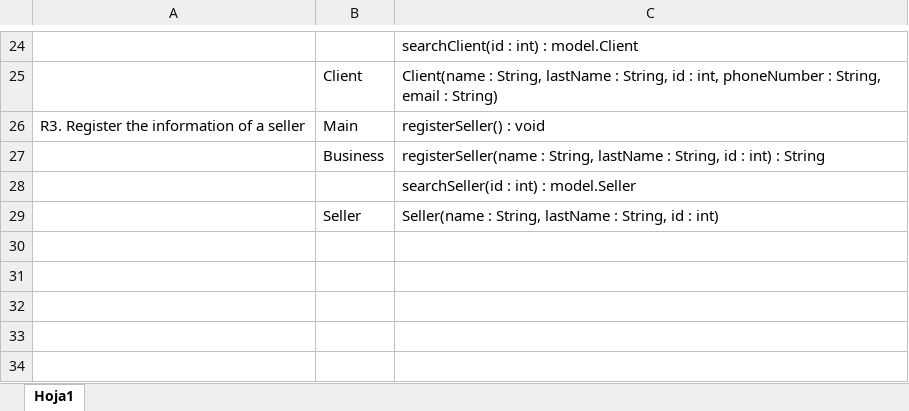
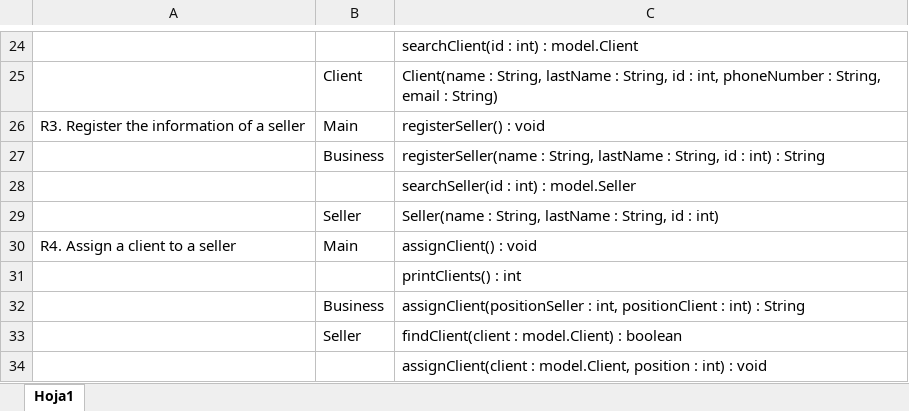
Before and after one commit to Juan-dev123/Lab3, an Excel workbook: CarDealer/docs/traceabillity.xlsx, sheet Hoja1, drawn as a sheet; only a part is shown, gaps mark what is left out; values as stored, in another font and other column widths than the file's, no borders; the diff names each change by its address in the sheet, - before the commit and + after, or states it on an @@ line.

```diff
--- a/CarDealer/docs/traceabillity.xlsx (sheet Hoja1)
+++ b/CarDealer/docs/traceabillity.xlsx (sheet Hoja1)
+row 30: R4. Assign a client to a seller | Main | assignClient() : void
+row 31:  |  | printClients() : int
+row 32:  | Business | assignClient(positionSeller : int, positionClient : int) : String
+row 33:  | Seller | findClient(client : model.Client) : boolean
+row 34:  |  | assignClient(client : model.Client, position : int) : void
```
Also changed, not shown: 14 other files.
